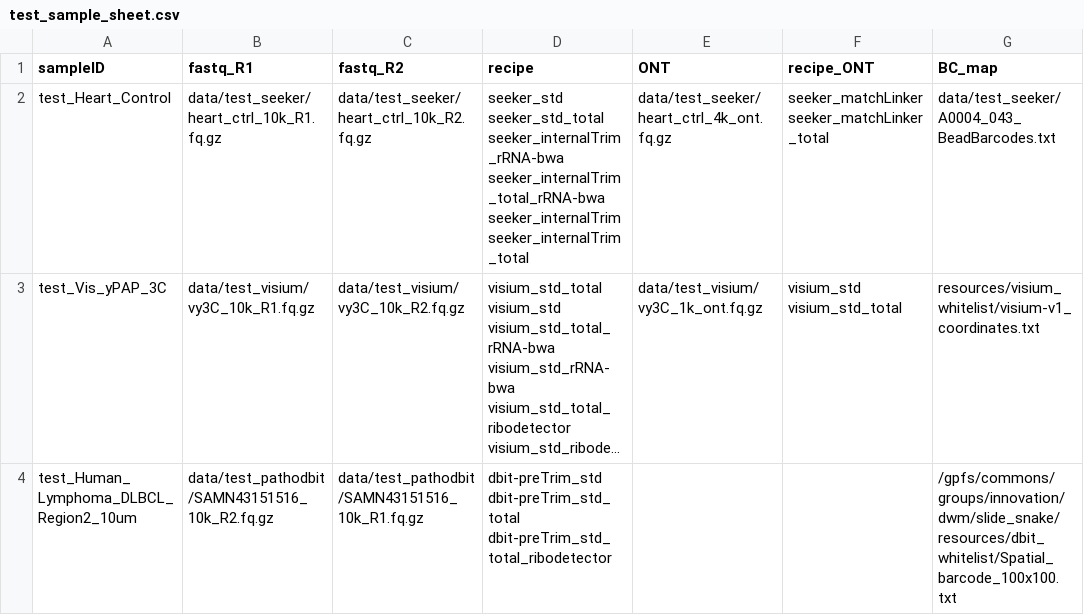
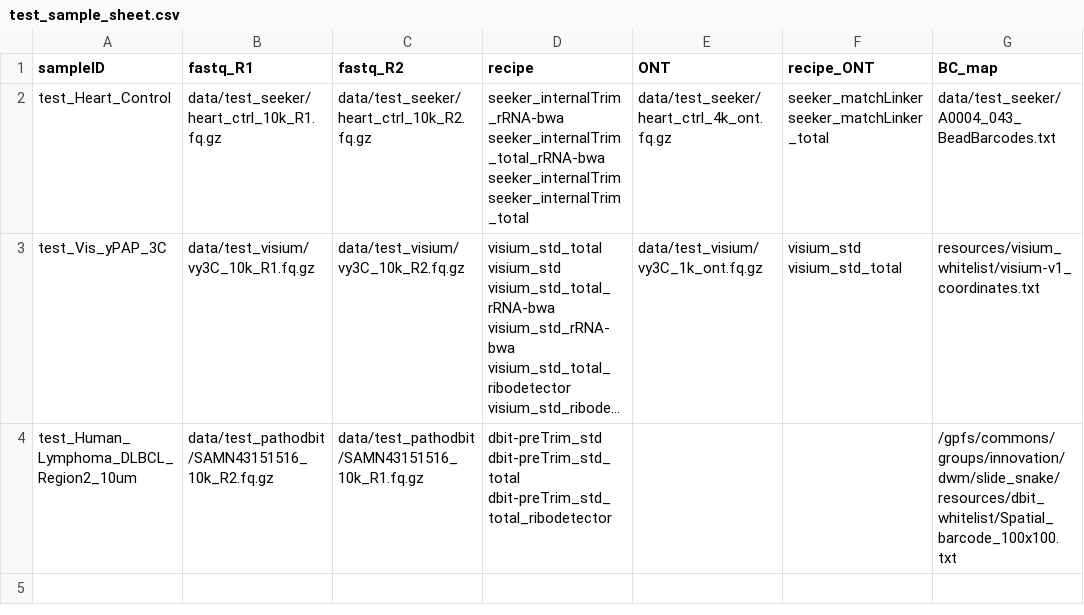
Before and after one commit to mckellardw/slide_snake, a CSV file: data/test_sample_sheet.csv, drawn as a sheet; only a part is shown; long unchanged cells end in …; the diff names each change by its address in the sheet, - before the commit and + after, or states it on an @@ line.

```diff
--- a/data/test_sample_sheet.csv
+++ b/data/test_sample_sheet.csv
-D2 (recipe): seeker_std seeker_std_total seeker_internalTrim_rRNA-bwa seeker_internalTrim_total_rRNA-bwa…
+D2 (recipe): seeker_internalTrim_rRNA-bwa seeker_internalTrim_total_rRNA-bwa…
```
Also changed, not shown: 3 other files.
